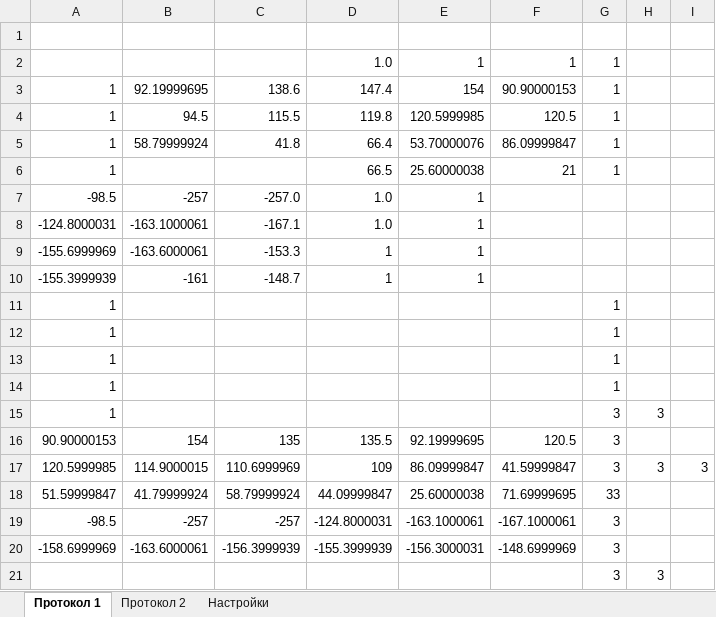
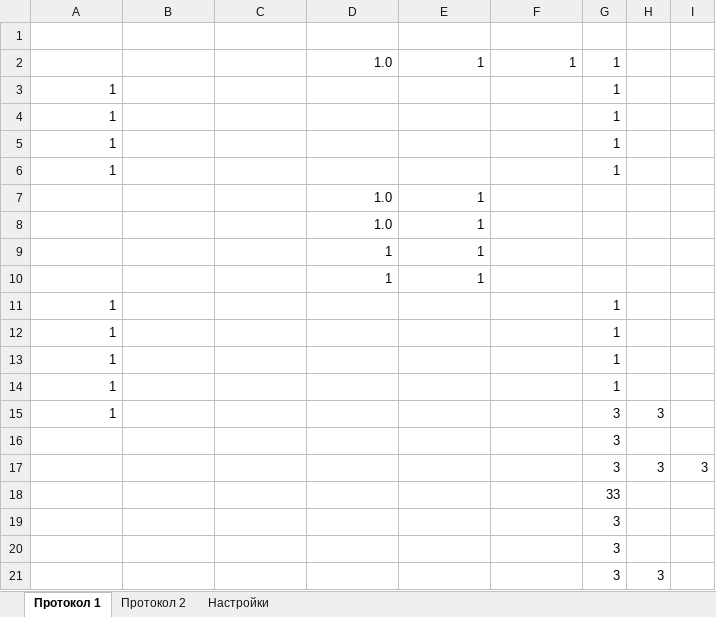
Before and after one commit to AlexAkatyev/imp21, an Excel workbook: rec.xlsm, sheet Протокол 1, drawn as a sheet; values as stored, in another font and other column widths than the file's, no borders; removed rows and columns are numbered as before the commit, all else as after; the diff names each change by its address in the sheet, - before the commit and + after, or states it on an @@ line.

Commit message:
fix receive message in rec.xlsm

```diff
--- a/rec.xlsm (sheet Протокол 1)
+++ b/rec.xlsm (sheet Протокол 1)
-row 3: 1 | 92.19999695 | 138.6 | 147.4 | 154 | 90.90000153 | 1
-row 4: 1 | 94.5 | 115.5 | 119.8 | 120.5999985 | 120.5 | 1
-row 5: 1 | 58.79999924 | 41.8 | 66.4 | 53.70000076 | 86.09999847 | 1
-D3: 66.5
+D3: (empty)
-E3: 25.60000038
+E3: (empty)
-F3: 21
+F3: (empty)
-row 7: -98.5 | -257 | -257.0 | 1.0 | 1
-row 8: -124.8000031 | -163.1000061 | -167.1 | 1.0 | 1
-row 9: -155.6999969 | -163.6000061 | -153.3 | 1 | 1
-row 10: -155.3999939 | -161 | -148.7 | 1 | 1
+row 4: 1 |  |  |  |  |  | 1
+row 5: 1 |  |  |  |  |  | 1
+row 6: 1 |  |  |  |  |  | 1
+row 7:  |  |  | 1.0 | 1
+row 8:  |  |  | 1.0 | 1
+row 9:  |  |  | 1 | 1
+row 10:  |  |  | 1 | 1
-row 16: 90.90000153 | 154 | 135 | 135.5 | 92.19999695 | 120.5 | 3
-row 17: 120.5999985 | 114.9000015 | 110.6999969 | 109 | 86.09999847 | 41.59999847 | 3 | 3 | 3
-row 18: 51.59999847 | 41.79999924 | 58.79999924 | 44.09999847 | 25.60000038 | 71.69999695 | 33
-row 19: -98.5 | -257 | -257 | -124.8000031 | -163.1000061 | -167.1000061 | 3
-row 20: -158.6999969 | -163.6000061 | -156.3999939 | -155.3999939 | -156.3000031 | -148.6999969 | 3
+row 16:  |  |  |  |  |  | 3
+row 17:  |  |  |  |  |  | 3 | 3 | 3
+row 18:  |  |  |  |  |  | 33
+row 19:  |  |  |  |  |  | 3
+row 20:  |  |  |  |  |  | 3
```
Also changed, not shown: sheet Протокол 2, charts or pictures, 1 other file.
